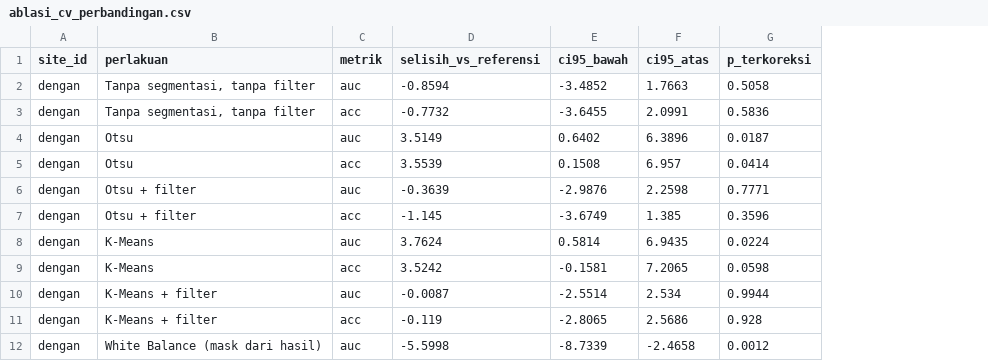
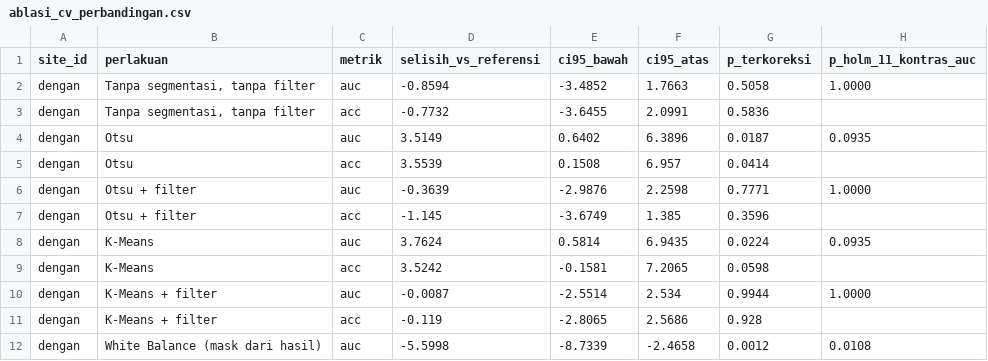
Before and after one commit to elzayn000/dl-deteksi-anemia, a CSV file: results/csv/ablasi_cv_perbandingan.csv, drawn as a sheet; only a part is shown; the diff names each change by its address in the sheet, - before the commit and + after, or states it on an @@ line.

Commit message:
Add Holm-adjusted p-values for 11 AUC contrasts

```diff
--- a/results/csv/ablasi_cv_perbandingan.csv
+++ b/results/csv/ablasi_cv_perbandingan.csv
+column H (p_holm_11_kontras_auc), rows 2-12: 1.0000 |  | 0.0935 |  | 1.0000 |  | 0.0935 |  | 1.0000 |  | 0.0108
```
